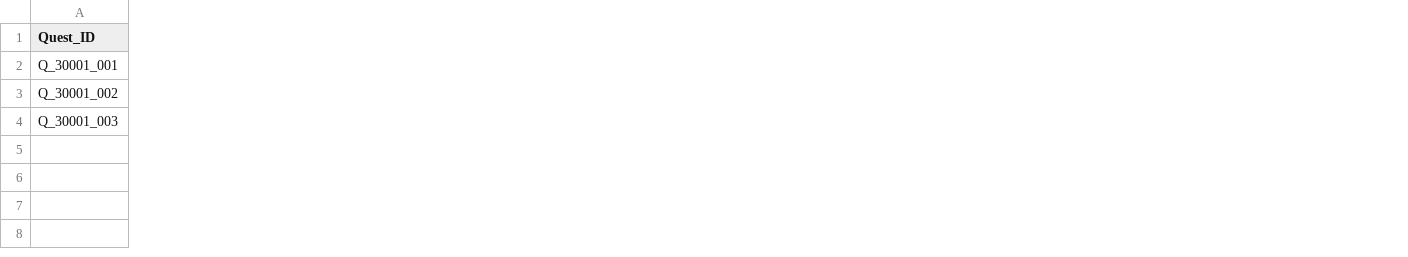
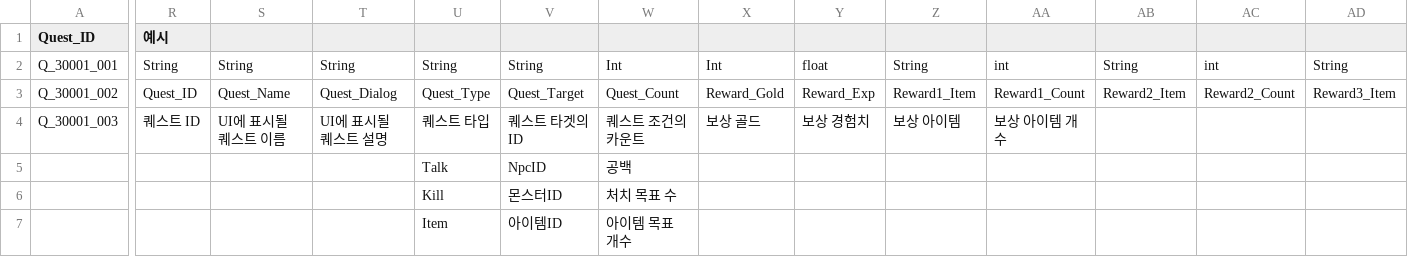
Before and after one commit to Chosangyeol/SangDol, a CSV file: Assets/Resources/NpcQuestDataBase.csv, drawn as a sheet; only a part is shown, gaps mark what is left out; rows hold the shown columns only; the diff covers the shown part only; the diff names each change by its address in the sheet, - before the commit and + after, or states it on an @@ line.

Commit message:
CSV 파일 수정
1. CSV 파일 가이드라인 추가
- NpcDialogDataBase, NpcQuestDataBase 파일에 파일 작성 가이드 추가
- 모르겠으면 물어봐

```diff
--- a/Assets/Resources/NpcQuestDataBase.csv
+++ b/Assets/Resources/NpcQuestDataBase.csv
+column R (예시), rows 2-4: String | Quest_ID | 퀘스트 ID
+column S, rows 2-4: String | Quest_Name | UI에 표시될 퀘스트 이름
+column T, rows 2-4: String | Quest_Dialog | UI에 표시될 퀘스트 설명
+column U, rows 2-4: String | Quest_Type | 퀘스트 타입
+column V, rows 2-4: String | Quest_Target | 퀘스트 타겟의 ID
+column W, rows 2-4: Int | Quest_Count | 퀘스트 조건의 카운트
+column X, rows 2-4: Int | Reward_Gold | 보상 골드
+column Y, rows 2-4: float | Reward_Exp | 보상 경험치
+column Z, rows 2-4: String | Reward1_Item | 보상 아이템
+column AA, rows 2-4: int | Reward1_Count | 보상 아이템 개수
+column AB, rows 2-3: String | Reward2_Item
+column AC, rows 2-3: int | Reward2_Count
+column AD, rows 2-3: String | Reward3_Item
+row 5:  |  |  |  | Talk | NpcID | 공백
+row 6:  |  |  |  | Kill | 몬스터ID | 처치 목표 수
+row 7:  |  |  |  | Item | 아이템ID | 아이템 목표 개수
```
Also changed, not shown: 4 added columns elsewhere in this file, Assets/Resources/NpcDialogDataBase.csv, 2 other files.
